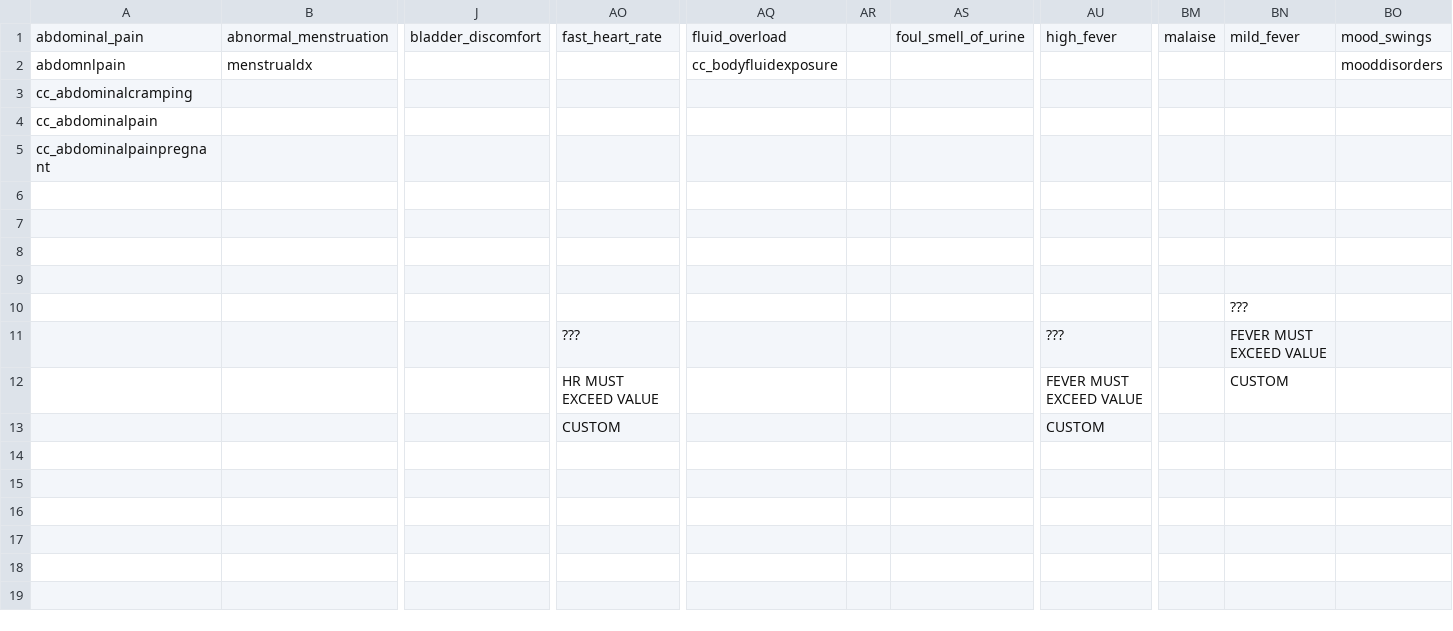
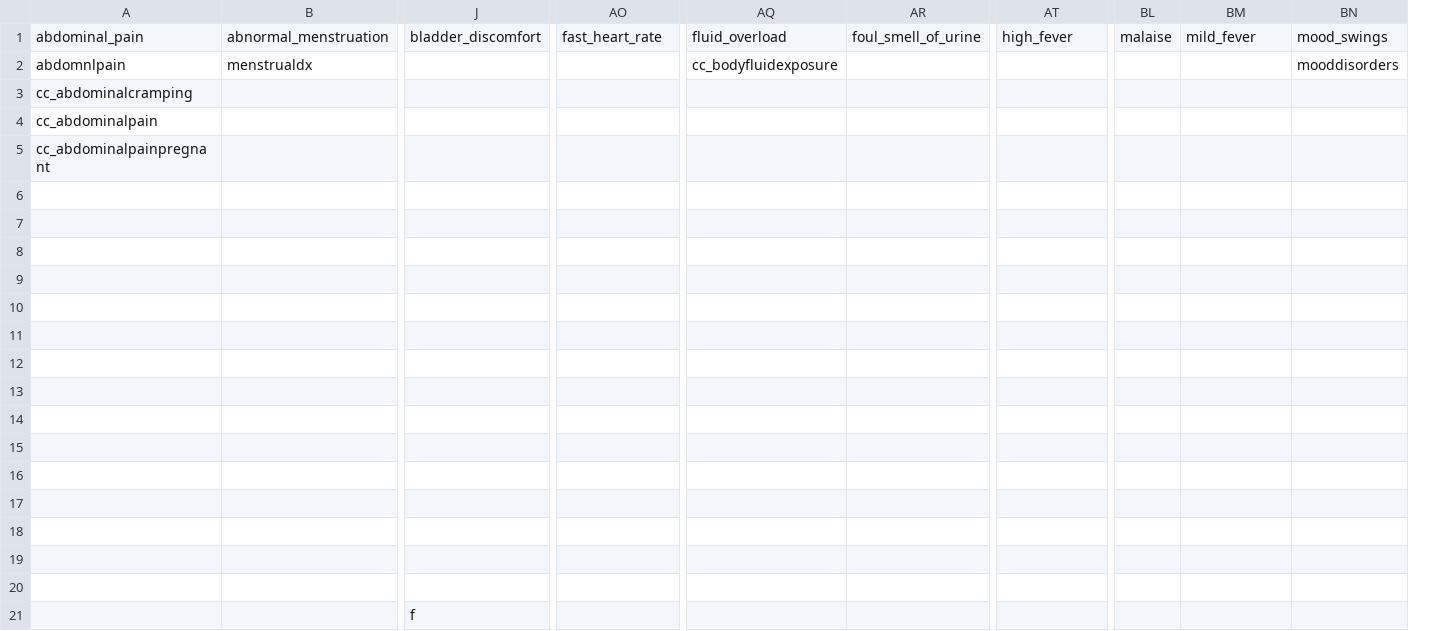
Before and after one commit to emeseelkind/TreatmentFlow, a CSV file: BN-DL_translation.csv, drawn as a sheet; only a part is shown, gaps mark what is left out; removed rows and columns are numbered as before the commit, all else as after; rows hold the shown columns only; the diff names each change by its address in the sheet, - before the commit and + after, or states it on an @@ line.

```diff
--- a/BN-DL_translation.csv
+++ b/BN-DL_translation.csv
-column AR, empty
-BM10: ???
+BM10: (empty)
-row 11:  |  |  | ??? |  |  |  | ??? |  | FEVER MUST EXCEED VALUE
+row 11: (empty)
-row 12:  |  |  | HR MUST EXCEED VALUE |  |  |  | FEVER MUST EXCEED VALUE |  | CUSTOM
+row 12: (empty)
-row 13:  |  |  | CUSTOM |  |  |  | CUSTOM
+row 13: (empty)
+row 14: (empty)
+row 15: (empty)
+row 16: (empty)
+row 17: (empty)
+row 18: (empty)
+row 19: (empty)
+row 20: (empty)
+row 21:  |  | f
```
Also changed, not shown: 3 other files.
